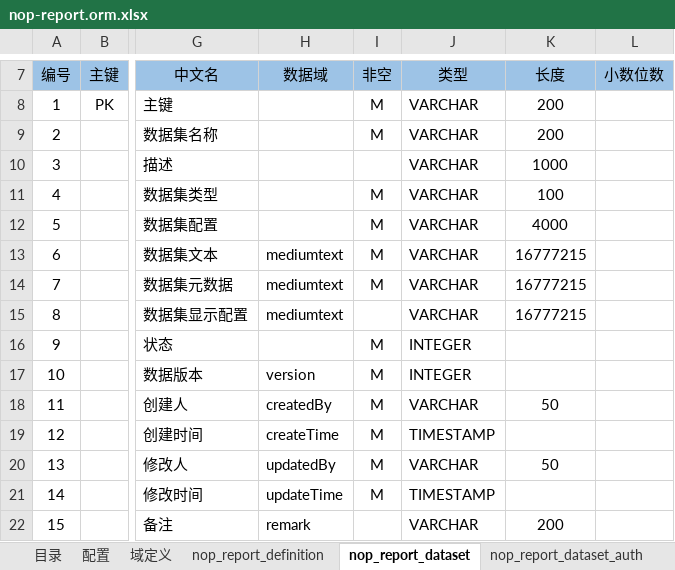
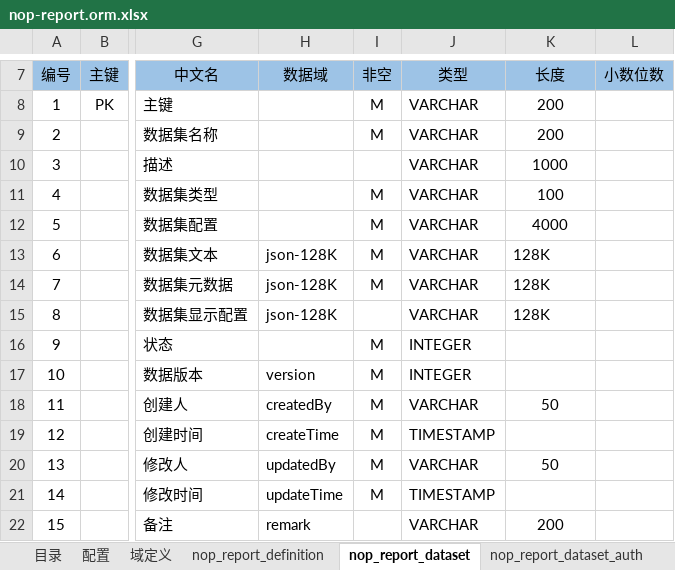
Before and after one commit to entropy-cloud/nop-entropy, an Excel workbook: nop-report/model/nop-report.orm.xlsx, sheet nop_report_dataset, drawn as a sheet; only a part is shown, gaps mark what is left out; values as stored, in another font and other column widths than the file's, no borders; the diff names each change by its address in the sheet, - before the commit and + after, or states it on an @@ line.

```diff
--- a/nop-report/model/nop-report.orm.xlsx (sheet nop_report_dataset)
+++ b/nop-report/model/nop-report.orm.xlsx (sheet nop_report_dataset)
-H13:H15 (数据域): mediumtext
+H13:H15 (数据域): json-128K
-K13:K15 (长度): 16777215
+K13:K15 (长度): 128K
```
Also changed, not shown: sheet 域定义, 14 other files.
